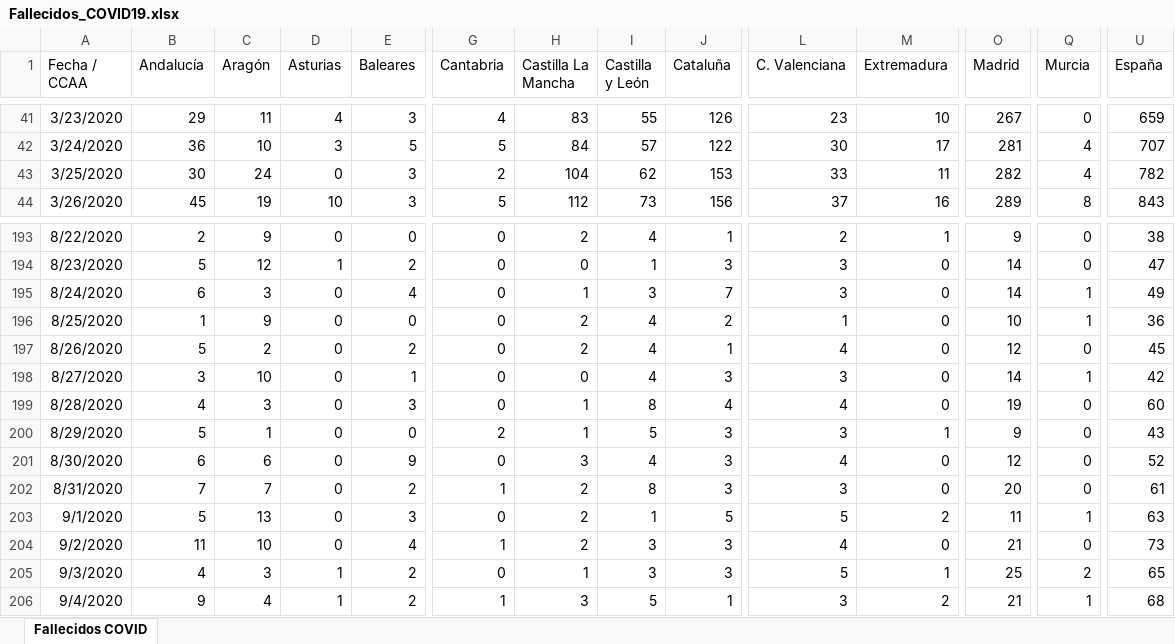
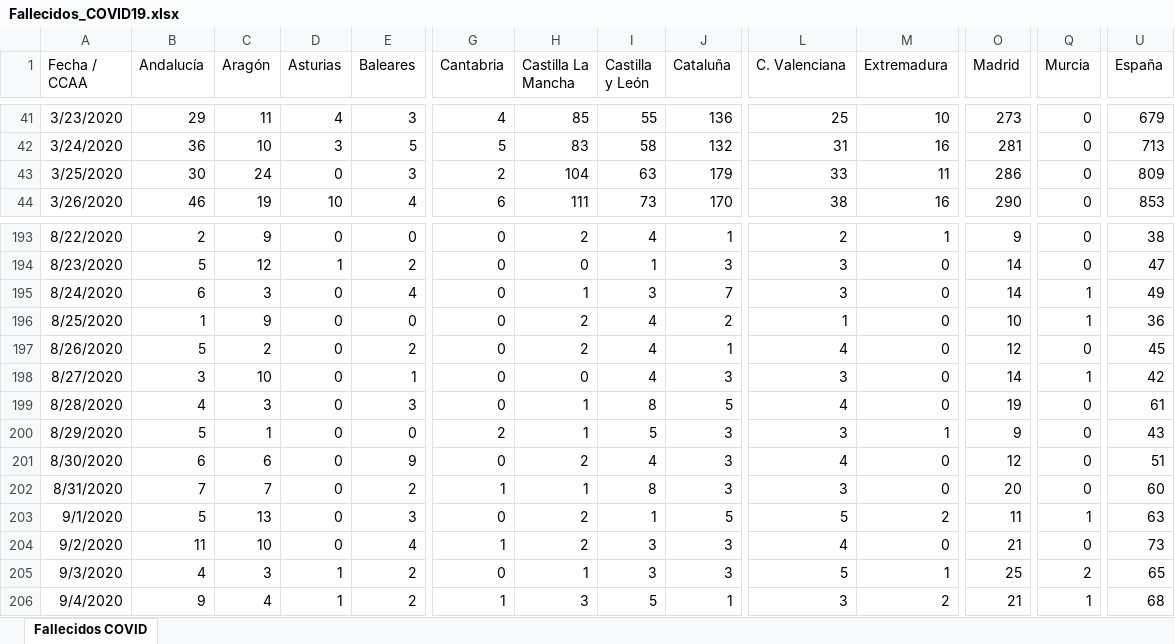
Before and after one commit to svavassori/covid-19-spain, an Excel workbook: csv/Fallecidos_COVID19.xlsx, sheet Fallecidos COVID, drawn as a sheet; only a part is shown, gaps mark what is left out; values as stored, in another font and other column widths than the file's, no borders; the diff covers the shown part only; the diff names each change by its address in the sheet, - before the commit and + after, or states it on an @@ line.

```diff
--- a/csv/Fallecidos_COVID19.xlsx (sheet Fallecidos COVID)
+++ b/csv/Fallecidos_COVID19.xlsx (sheet Fallecidos COVID)
-H41 (Castilla La Mancha): 83
+H41 (Castilla La Mancha): 85
-J41 (Cataluña): 126
+J41 (Cataluña): 136
-L41 (C. Valenciana): 23
+L41 (C. Valenciana): 25
-O41 (Madrid): 267
+O41 (Madrid): 273
-U41 (España): 659
+U41 (España): 679
-H42 (Castilla La Mancha): 84
+H42 (Castilla La Mancha): 83
-I42 (Castilla y León): 57
+I42 (Castilla y León): 58
-J42 (Cataluña): 122
+J42 (Cataluña): 132
-L42 (C. Valenciana): 30
+L42 (C. Valenciana): 31
-M42 (Extremadura): 17
+M42 (Extremadura): 16
-Q42:Q43 (Murcia): 4
+Q42:Q43 (Murcia): 0
-U42 (España): 707
+U42 (España): 713
-I43 (Castilla y León): 62
+I43 (Castilla y León): 63
-J43 (Cataluña): 153
+J43 (Cataluña): 179
-O43 (Madrid): 282
+O43 (Madrid): 286
-U43 (España): 782
+U43 (España): 809
-B44 (Andalucía): 45
+B44 (Andalucía): 46
-E44 (Baleares): 3
+E44 (Baleares): 4
-G44 (Cantabria): 5
+G44 (Cantabria): 6
-H44 (Castilla La Mancha): 112
+H44 (Castilla La Mancha): 111
-J44 (Cataluña): 156
+J44 (Cataluña): 170
-L44 (C. Valenciana): 37
+L44 (C. Valenciana): 38
-O44 (Madrid): 289
+O44 (Madrid): 290
-Q44 (Murcia): 8
+Q44 (Murcia): 0
-U44 (España): 843
+U44 (España): 853
-J199 (Cataluña): 4
+J199 (Cataluña): 5
-U199 (España): 60
+U199 (España): 61
-H201 (Castilla La Mancha): 3
+H201 (Castilla La Mancha): 2
-U201 (España): 52
+U201 (España): 51
-H202 (Castilla La Mancha): 2
+H202 (Castilla La Mancha): 1
-U202 (España): 61
+U202 (España): 60
```
Also changed, not shown: 1 added row and 648 edited cells elsewhere in this sheet, 5 other files.
